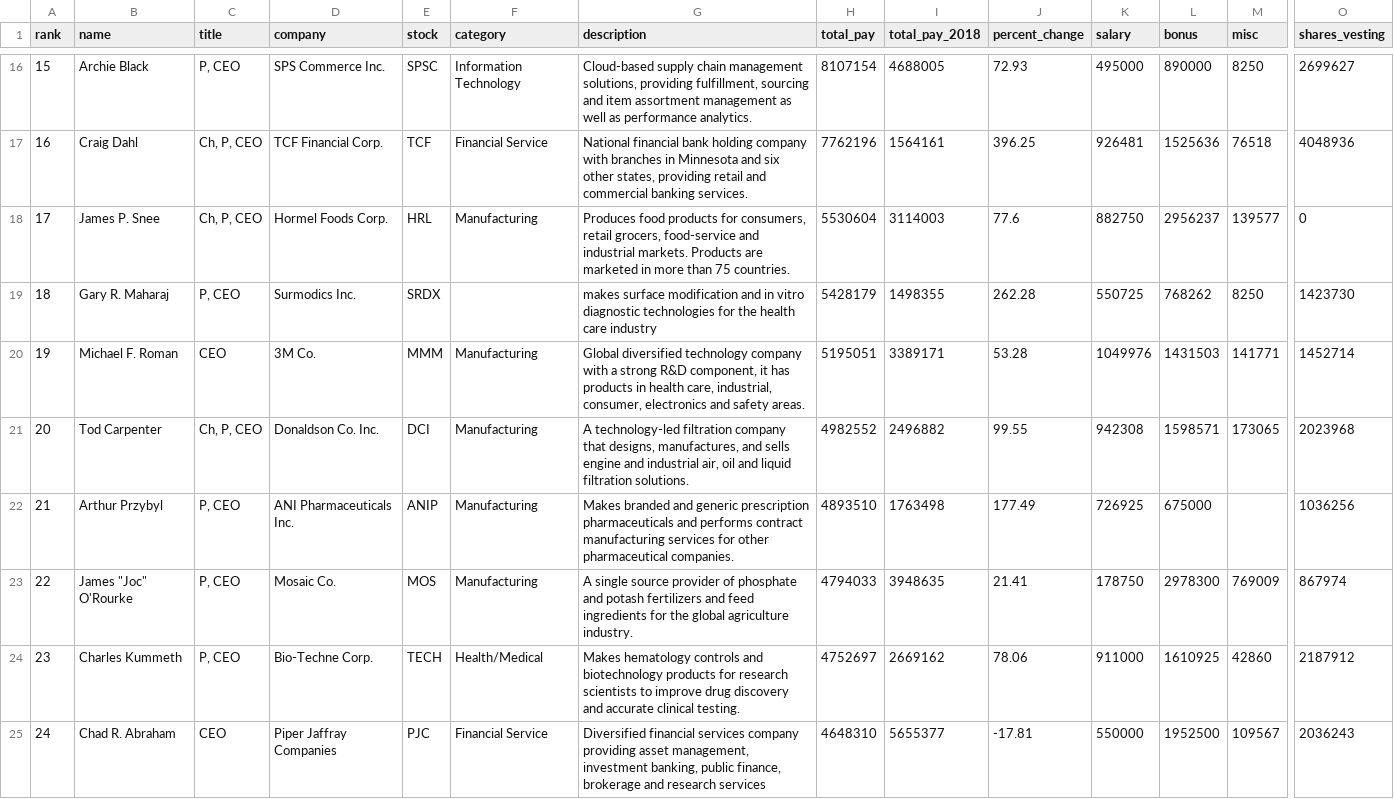
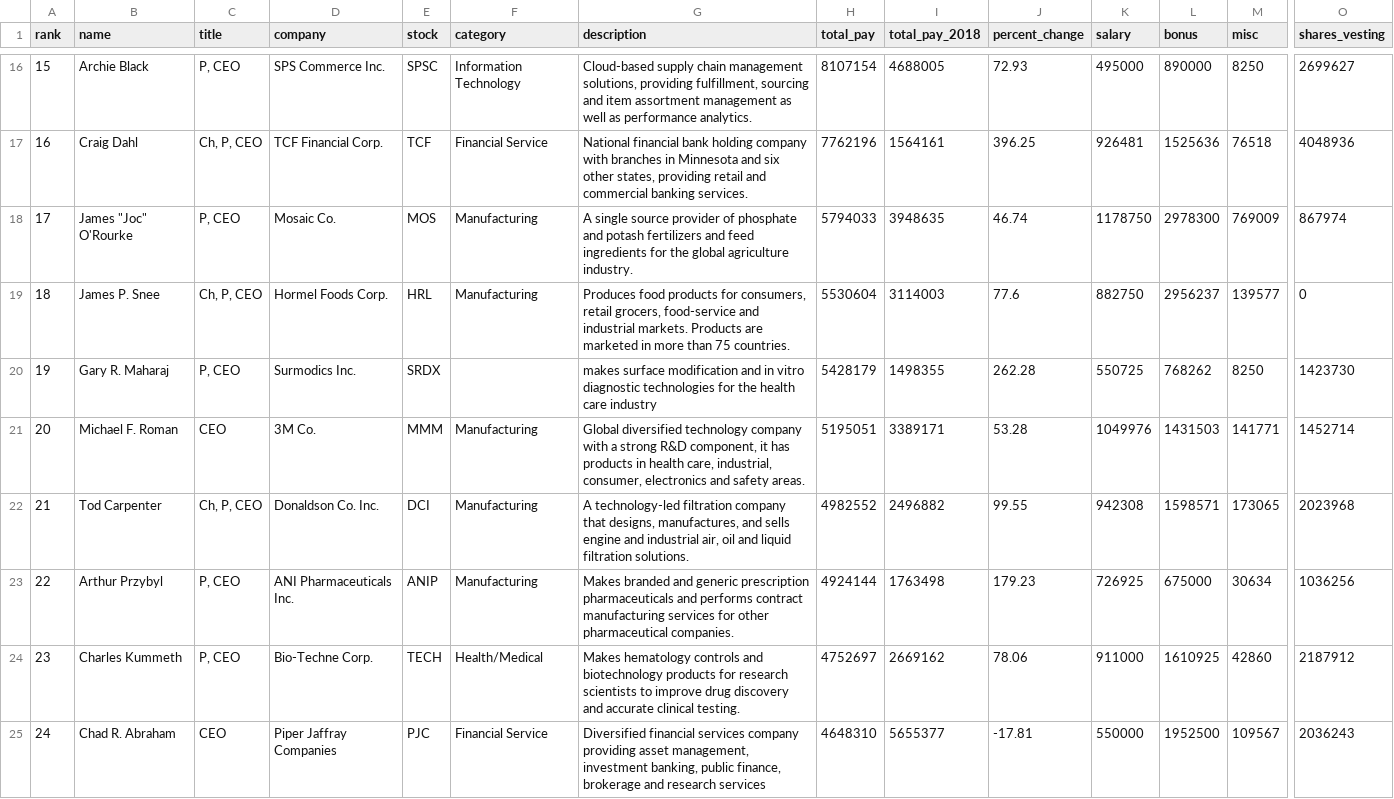
Before and after one commit to striblab/2019-top-executives, a CSV file: scratch/executives-ceo.csv, drawn as a sheet; only a part is shown, gaps mark what is left out; removed rows and columns are numbered as before the commit, all else as after; rows hold the shown columns only; the diff covers the shown part only; the diff names each change by its address in the sheet, - before the commit and + after, or states it on an @@ line.

```diff
--- a/scratch/executives-ceo.csv
+++ b/scratch/executives-ceo.csv
+row 18: 17 | James "Joc" O'Rourke | P, CEO | Mosaic Co. | MOS | Manufacturing | A single source provider of phosphate and potash fertilizers and feed ingredients for the global agriculture industry. | 5794033 | 3948635 | 46.74 | 1178750 | 2978300 | 769009 | 867974
@@ column A (rank) renumbered between rows 19 and 39 @@
-H23 (total_pay): 4893510
+H23 (total_pay): 4924144
-J23 (percent_change): 177.49
+J23 (percent_change): 179.23
-M23 (misc): (empty)
+M23 (misc): 30634
-row 23: 22 | James "Joc" O'Rourke | P, CEO | Mosaic Co. | MOS | Manufacturing | A single source provider of phosphate and potash fertilizers and feed ingredients for the global agriculture industry. | 4794033 | 3948635 | 21.41 | 178750 | 2978300 | 769009 | 867974
```
Also changed, not shown: 1 added row, 1 removed row and 5 edited cells elsewhere in this file, scratch/executives-nonceo.csv, 2 other files.
